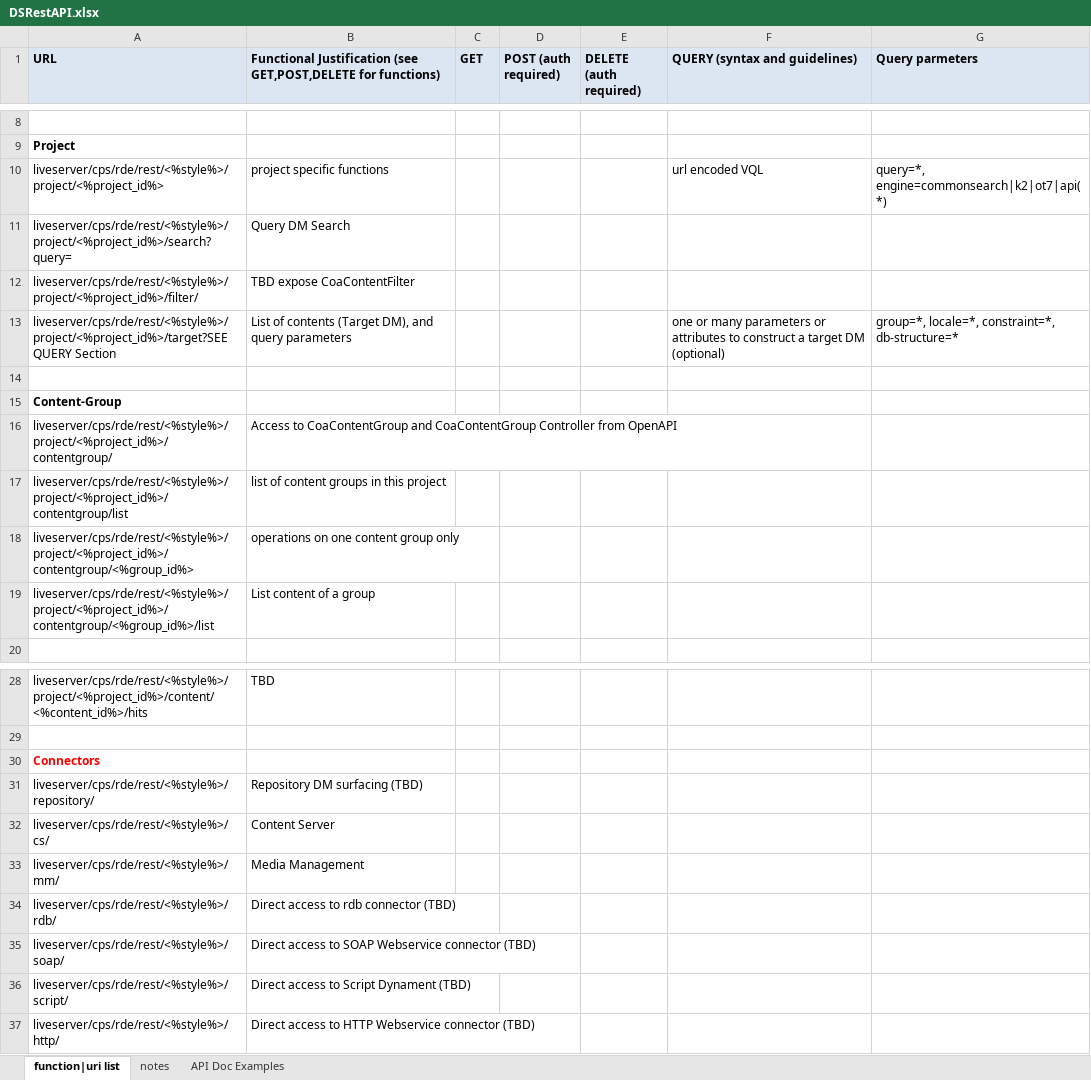
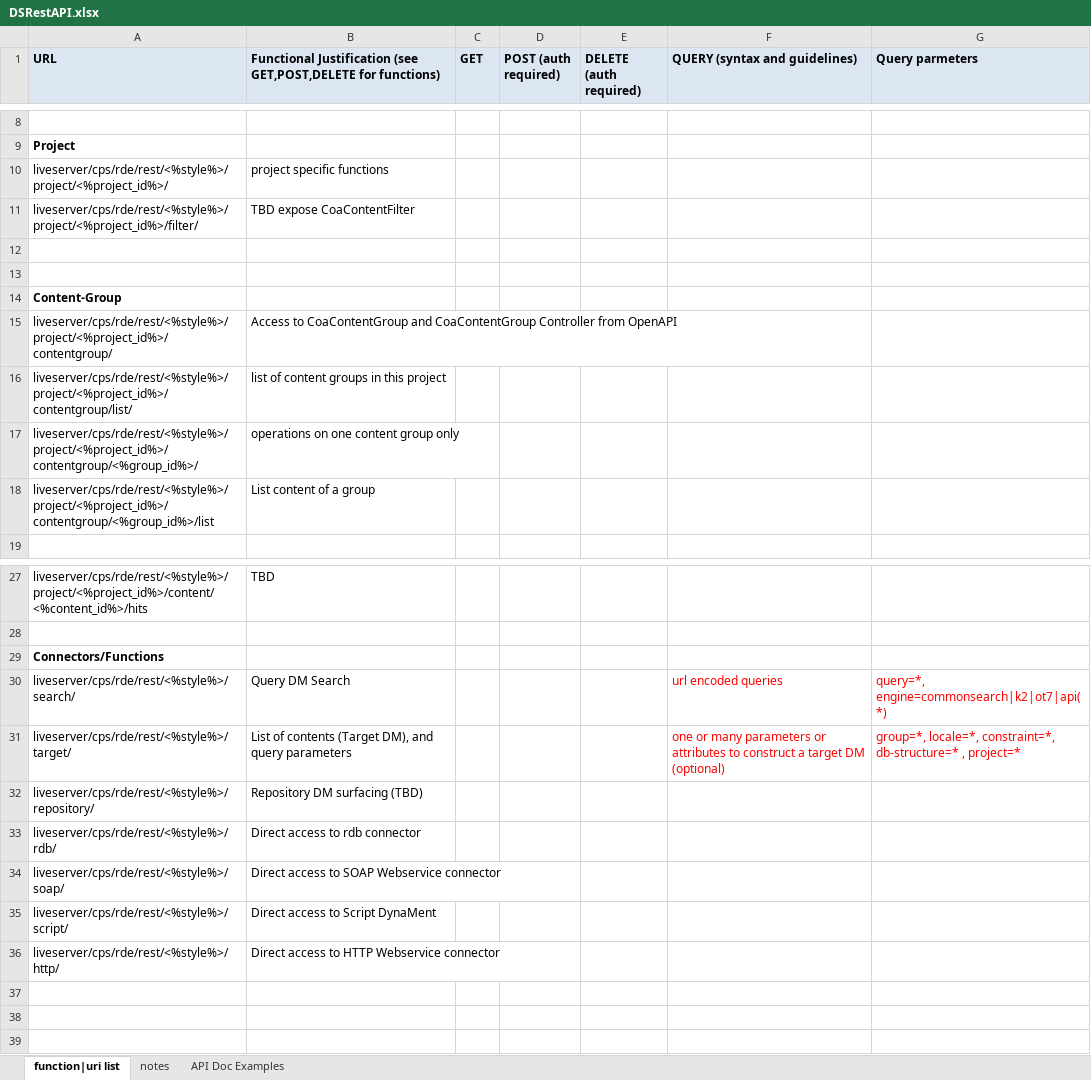
Before and after one commit to solutionexchange/DSaaS, an Excel workbook: api-doc/DSRestAPI.xlsx, sheet function|uri list, drawn as a sheet; only a part is shown, gaps mark what is left out; values as stored, in another font and other column widths than the file's, no borders; removed rows and columns are numbered as before the commit, all else as after; the diff names each change by its address in the sheet, - before the commit and + after, or states it on an @@ line.

Commit message:
updates to api doc. refactor search and target wrappers
Signed-off-by: Solution Exchange <tdavis@opentext.com>

```diff
--- a/api-doc/DSRestAPI.xlsx (sheet function|uri list)
+++ b/api-doc/DSRestAPI.xlsx (sheet function|uri list)
-row 10: liveserver/cps/rde/rest/<%style%>/project/<%project_id%> | project specific functions |  |  |  | url encoded VQL | query=*, engine=commonsearch|k2|ot7|api(*)
-row 11: liveserver/cps/rde/rest/<%style%>/project/<%project_id%>/search?query= | Query DM Search
+row 10: liveserver/cps/rde/rest/<%style%>/project/<%project_id%>/ | project specific functions
-row 12: liveserver/cps/rde/rest/<%style%>/project/<%project_id%>/target?SEE QUERY Section | List of contents (Target DM), and query parameters |  |  |  | one or many parameters or attributes to construct a target DM (optional) | group=*, locale=*, constraint=*, db-structure=*
+row 12: (empty)
-A16 (URL): liveserver/cps/rde/rest/<%style%>/project/<%project_id%>/contentgroup/list
+A16 (URL): liveserver/cps/rde/rest/<%style%>/project/<%project_id%>/contentgroup/list/
-A17 (URL): liveserver/cps/rde/rest/<%style%>/project/<%project_id%>/contentgroup/<%group_id%>
+A17 (URL): liveserver/cps/rde/rest/<%style%>/project/<%project_id%>/contentgroup/<%group_id%>/
-A29 (URL): Connectors
+A29 (URL): Connectors/Functions
-A29 text colour: #FF0000
+A29 text colour: black
+row 30: liveserver/cps/rde/rest/<%style%>/search/ | Query DM Search |  |  |  | url encoded queries | query=*, engine=commonsearch|k2|ot7|api(*)
+row 31: liveserver/cps/rde/rest/<%style%>/target/ | List of contents (Target DM), and query parameters |  |  |  | one or many parameters or attributes to construct a target DM (optional) | group=*, locale=*, constraint=*, db-structure=* , project=*
-row 32: liveserver/cps/rde/rest/<%style%>/cs/ | Content Server
-row 33: liveserver/cps/rde/rest/<%style%>/mm/ | Media Management
-B33: Direct access to rdb connector (TBD)
+B33: Direct access to rdb connector
-B34: Direct access to SOAP Webservice connector (TBD)
+B34: Direct access to SOAP Webservice connector
-B35: Direct access to Script Dynament (TBD)
+B35: Direct access to Script DynaMent
-B36: Direct access to HTTP Webservice connector (TBD)
+B36: Direct access to HTTP Webservice connector
```
